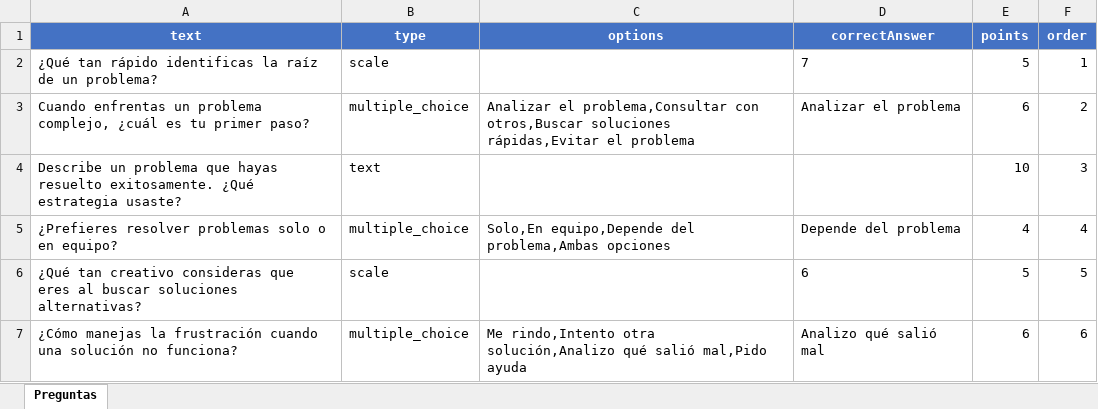
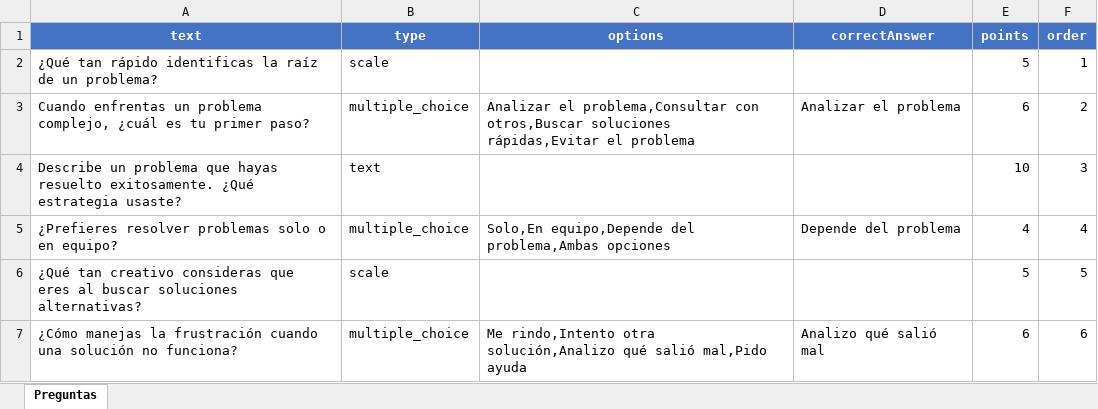
Before and after one commit to juliolozano11/plataforma-autoevaluacion-backend, an Excel workbook: preguntas-resolucion-problemas.xlsx, sheet Preguntas, drawn as a sheet; values as stored, in another font and other column widths than the file's, no borders; the diff names each change by its address in the sheet, - before the commit and + after, or states it on an @@ line.

```diff
--- a/preguntas-resolucion-problemas.xlsx (sheet Preguntas)
+++ b/preguntas-resolucion-problemas.xlsx (sheet Preguntas)
-D2 (correctAnswer): 7
+D2 (correctAnswer): (empty)
-D6 (correctAnswer): 6
+D6 (correctAnswer): (empty)
```
Also changed, not shown: preguntas-comunicacion-efectiva.xlsx, preguntas-herramientas-digitales.xlsx, 1 other file.
